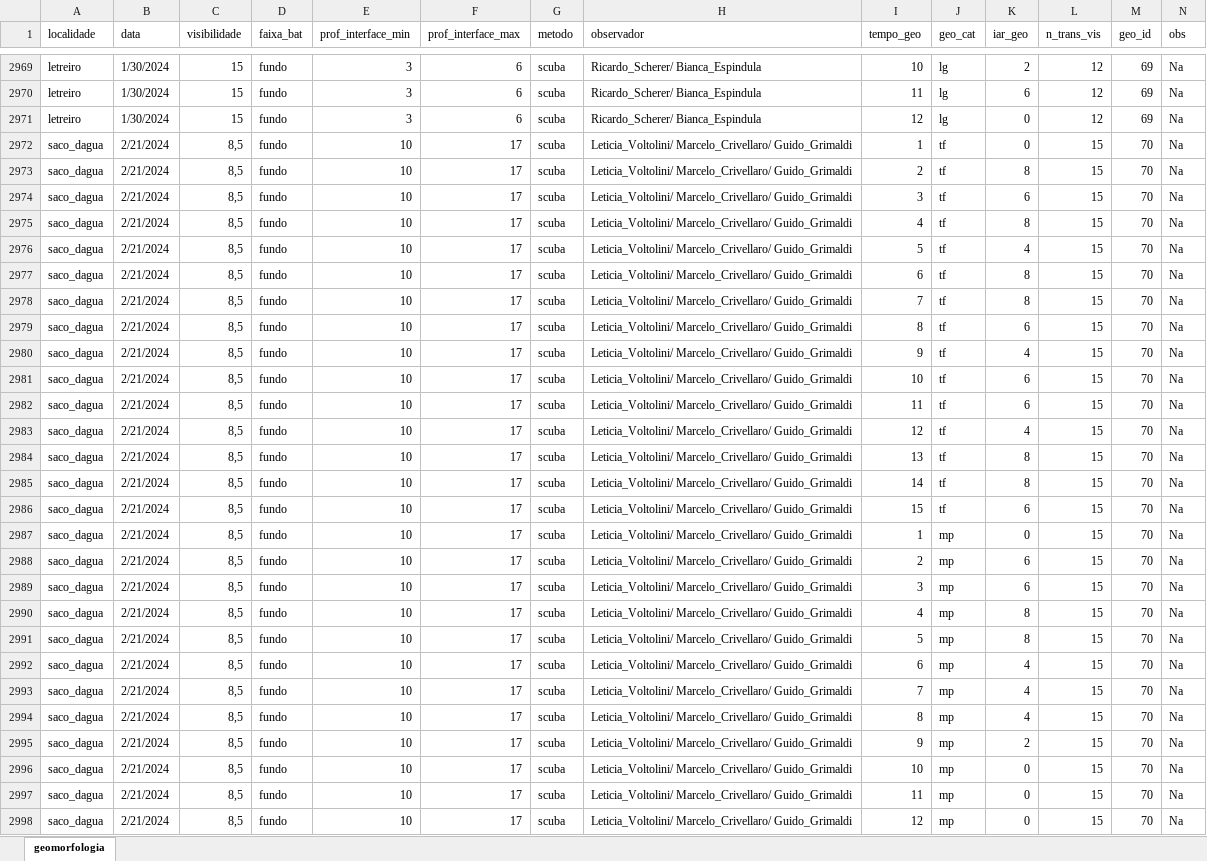
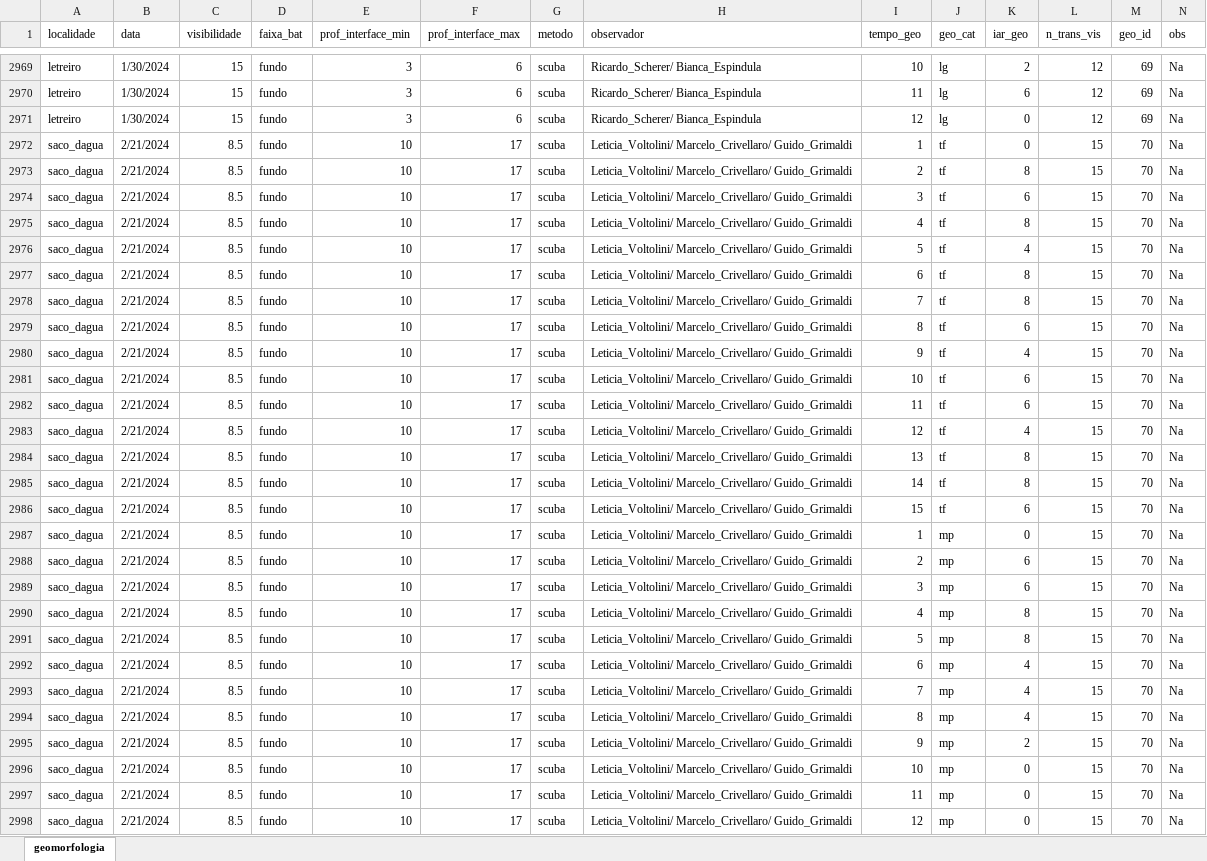
Before and after one commit to silveiratcl/unmarked_cs, an Excel workbook: data/dados_geo_cs_2024-03-22.xlsx, sheet geomorfologia, drawn as a sheet; only a part is shown, gaps mark what is left out; values as stored, in another font and other column widths than the file's, no cell formats; the diff covers the shown part only; the diff names each change by its address in the sheet, - before the commit and + after, or states it on an @@ line.

```diff
--- a/data/dados_geo_cs_2024-03-22.xlsx (sheet geomorfologia)
+++ b/data/dados_geo_cs_2024-03-22.xlsx (sheet geomorfologia)
-C2972:C2998 (visibilidade): 8,5
+C2972:C2998 (visibilidade): 8.5
```
Also changed, not shown: 418 edited cells elsewhere in this sheet, cell formats, data/dados_monitoramento_cs_2024-03-22.xlsx, 3 other files.
